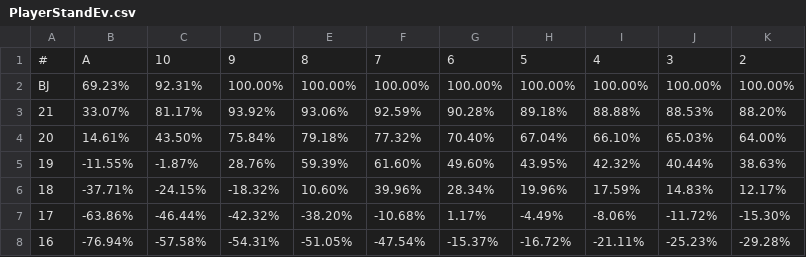
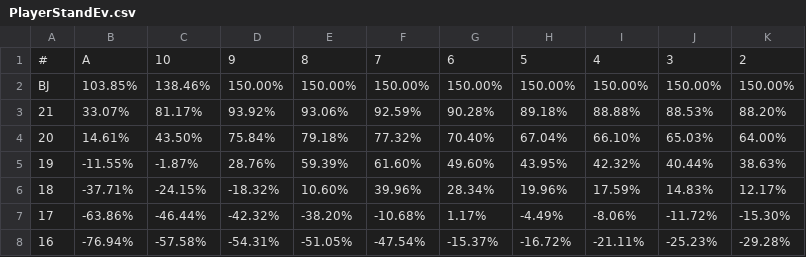
Before and after one commit to byu621/blackjack, a CSV file: data/PlayerStandEv.csv, drawn as a sheet.

```diff
--- a/data/PlayerStandEv.csv
+++ b/data/PlayerStandEv.csv
@@ -1,3 +1,3 @@
 #,A,10,9,8,7,6,5,4,3,2
-BJ,69.23%,92.31%,100.00%,100.00%,100.00%,100.00%,100.00%,100.00%,100.00%,100.00%
+BJ,103.85%,138.46%,150.00%,150.00%,150.00%,150.00%,150.00%,150.00%,150.00%,150.00%
 21,33.07%,81.17%,93.92%,93.06%,92.59%,90.28%,89.18%,88.88%,88.53%,88.20%
```
Also changed, not shown: 2 other files.
